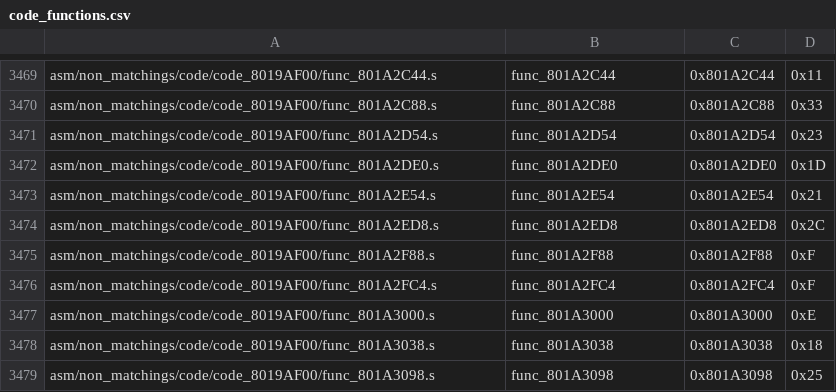
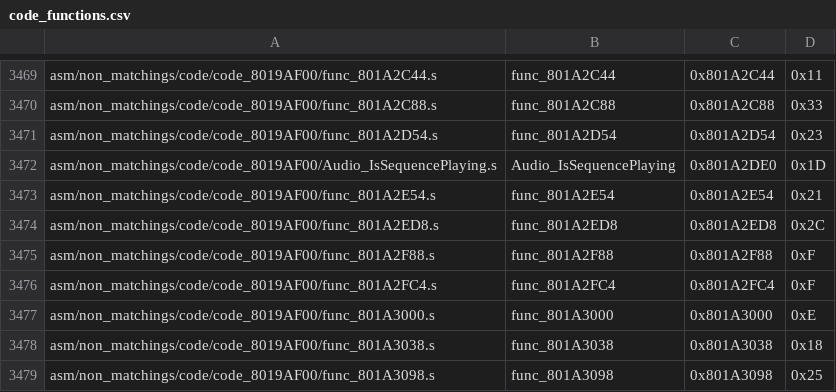
Before and after one commit to swunderly/2ship2harkinian-Android, a CSV file: tools/sizes/code_functions.csv, drawn as a sheet; only a part is shown, gaps mark what is left out.

```diff
--- a/tools/sizes/code_functions.csv
+++ b/tools/sizes/code_functions.csv
@@ -3471,3 +3471,3 @@ asm/non_matchings/code/code_8019AF00/func_801A2C88.s,func_801A2C88,0x801A2C88,0x
 asm/non_matchings/code/code_8019AF00/func_801A2D54.s,func_801A2D54,0x801A2D54,0x23
-asm/non_matchings/code/code_8019AF00/func_801A2DE0.s,func_801A2DE0,0x801A2DE0,0x1D
+asm/non_matchings/code/code_8019AF00/Audio_IsSequencePlaying.s,Audio_IsSequencePlaying,0x801A2DE0,0x1D
 asm/non_matchings/code/code_8019AF00/func_801A2E54.s,func_801A2E54,0x801A2E54,0x21
```
Also changed, not shown: 20 other files.
